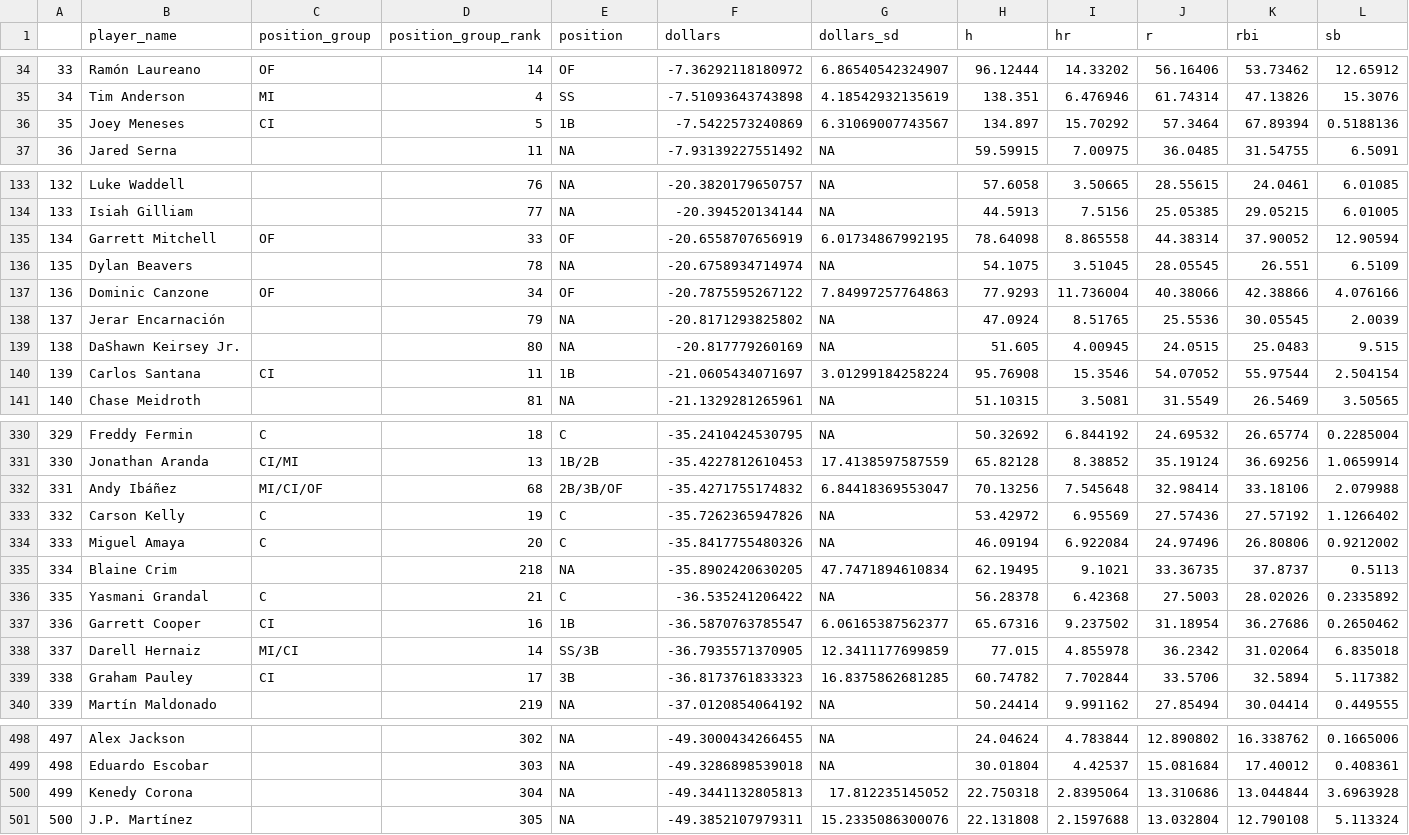
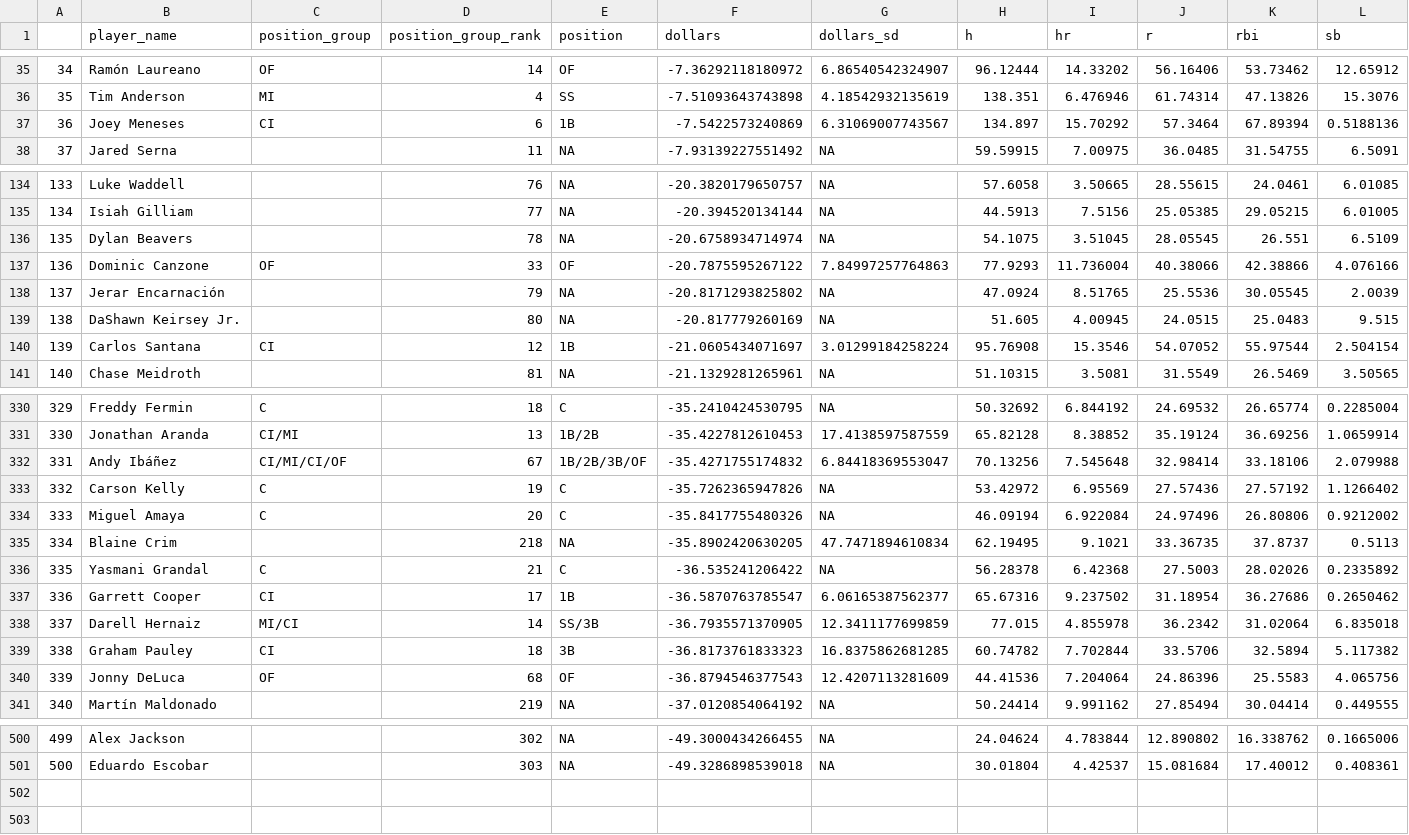
Before and after one commit to SamuelLachance/Betting, a CSV file: ottoneu/bum_bum_pitchers.csv, drawn as a sheet; only a part is shown, gaps mark what is left out; removed rows and columns are numbered as before the commit, all else as after; rows hold the shown columns only; the diff covers the shown part only; the diff names each change by its address in the sheet, - before the commit and + after, or states it on an @@ line.

```diff
--- a/ottoneu/bum_bum_pitchers.csv
+++ b/ottoneu/bum_bum_pitchers.csv
@@ column A renumbered between rows 6 and 501 @@
-D37 (position_group_rank): 5
+D37 (position_group_rank): 6
-row 135: 134 | Garrett Mitchell | OF | 33 | OF | -20.6558707656919 | 6.01734867992195 | 78.64098 | 8.865558 | 44.38314 | 37.90052 | 12.90594
-D137 (position_group_rank): 34
+D137 (position_group_rank): 33
-D140 (position_group_rank): 11
+D140 (position_group_rank): 12
-C332 (position_group): MI/CI/OF
+C332 (position_group): CI/MI/CI/OF
-D332 (position_group_rank): 68
+D332 (position_group_rank): 67
-E332 (position): 2B/3B/OF
+E332 (position): 1B/2B/3B/OF
-D337 (position_group_rank): 16
+D337 (position_group_rank): 17
-D339 (position_group_rank): 17
+D339 (position_group_rank): 18
+row 340: 339 | Jonny DeLuca | OF | 68 | OF | -36.8794546377543 | 12.4207113281609 | 44.41536 | 7.204064 | 24.86396 | 25.5583 | 4.065756
-row 500: 499 | Kenedy Corona |  | 304 | NA | -49.3441132805813 | 17.812235145052 | 22.750318 | 2.8395064 | 13.310686 | 13.044844 | 3.6963928
-row 501: 500 | J.P. Martínez |  | 305 | NA | -49.3852107979311 | 15.2335086300076 | 22.131808 | 2.1597688 | 13.032804 | 12.790108 | 5.113324
```
Also changed, not shown: 2 added rows and 72 edited cells elsewhere in this file, ottoneu/all_pitchers.csv, ottoneu/dani_rojas_hitters.csv, 3 other files.
